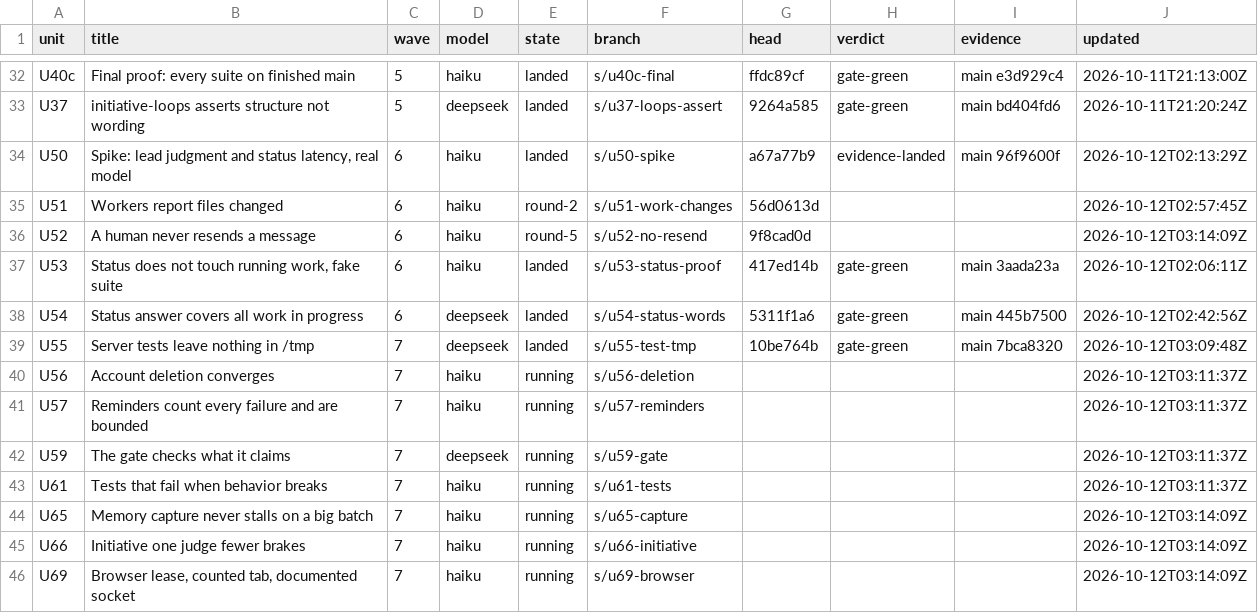
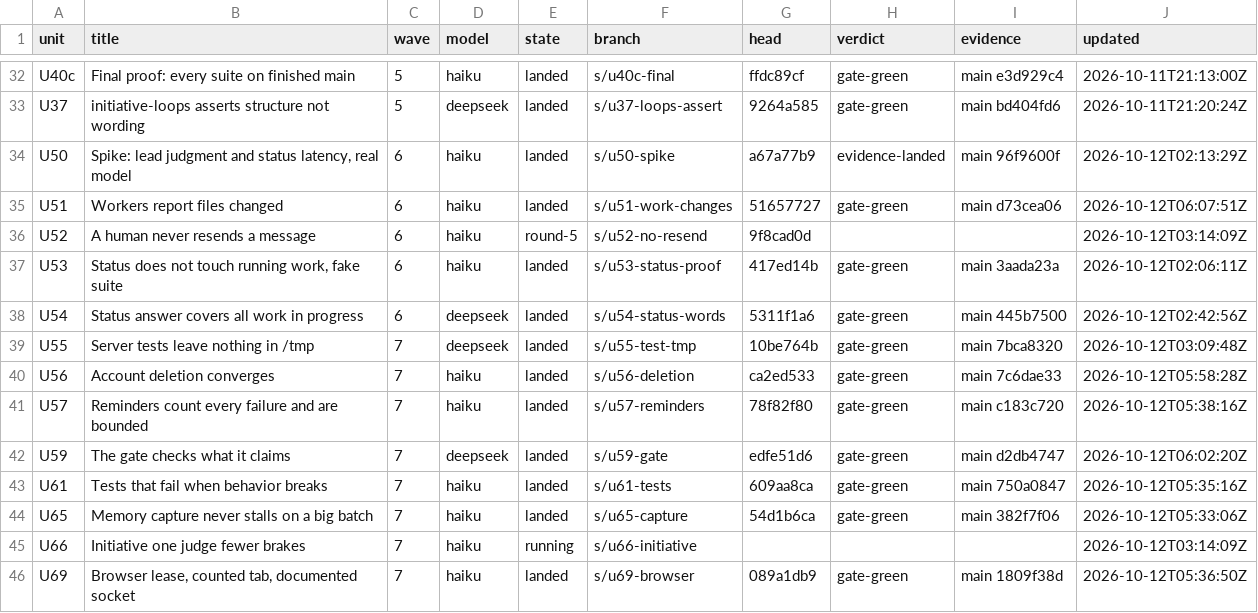
Before and after one commit to keyurbodar/kiko, a TSV file: issues/ledger.tsv, drawn as a sheet; only a part is shown, gaps mark what is left out.

```diff
--- a/issues/ledger.tsv
+++ b/issues/ledger.tsv
@@ -34,3 +34,3 @@ U37	initiative-loops asserts structure not wording	5	deepseek	landed	s/u37-loops
 U50	Spike: lead judgment and status latency, real model	6	haiku	landed	s/u50-spike	a67a77b9	evidence-landed	main 96f9600f	2026-10-12T02:13:29Z
-U51	Workers report files changed	6	haiku	round-2	s/u51-work-changes	56d0613d			2026-10-12T02:57:45Z
+U51	Workers report files changed	6	haiku	landed	s/u51-work-changes	51657727	gate-green	main d73cea06	2026-10-12T06:07:51Z
 U52	A human never resends a message	6	haiku	round-5	s/u52-no-resend	9f8cad0d			2026-10-12T03:14:09Z
@@ -39,8 +39,8 @@ U54	Status answer covers all work in progress	6	deepseek	landed	s/u54-status-wor
 U55	Server tests leave nothing in /tmp	7	deepseek	landed	s/u55-test-tmp	10be764b	gate-green	main 7bca8320	2026-10-12T03:09:48Z
-U56	Account deletion converges	7	haiku	running	s/u56-deletion				2026-10-12T03:11:37Z
-U57	Reminders count every failure and are bounded	7	haiku	running	s/u57-reminders				2026-10-12T03:11:37Z
-U59	The gate checks what it claims	7	deepseek	running	s/u59-gate				2026-10-12T03:11:37Z
-U61	Tests that fail when behavior breaks	7	haiku	running	s/u61-tests				2026-10-12T03:11:37Z
-U65	Memory capture never stalls on a big batch	7	haiku	running	s/u65-capture				2026-10-12T03:14:09Z
+U56	Account deletion converges	7	haiku	landed	s/u56-deletion	ca2ed533	gate-green	main 7c6dae33	2026-10-12T05:58:28Z
+U57	Reminders count every failure and are bounded	7	haiku	landed	s/u57-reminders	78f82f80	gate-green	main c183c720	2026-10-12T05:38:16Z
+U59	The gate checks what it claims	7	deepseek	landed	s/u59-gate	edfe51d6	gate-green	main d2db4747	2026-10-12T06:02:20Z
+U61	Tests that fail when behavior breaks	7	haiku	landed	s/u61-tests	609aa8ca	gate-green	main 750a0847	2026-10-12T05:35:16Z
+U65	Memory capture never stalls on a big batch	7	haiku	landed	s/u65-capture	54d1b6ca	gate-green	main 382f7f06	2026-10-12T05:33:06Z
 U66	Initiative one judge fewer brakes	7	haiku	running	s/u66-initiative				2026-10-12T03:14:09Z
-U69	Browser lease, counted tab, documented socket	7	haiku	running	s/u69-browser				2026-10-12T03:14:09Z
+U69	Browser lease, counted tab, documented socket	7	haiku	landed	s/u69-browser	089a1db9	gate-green	main 1809f38d	2026-10-12T05:36:50Z
```
Also changed, not shown: 1 other file.
